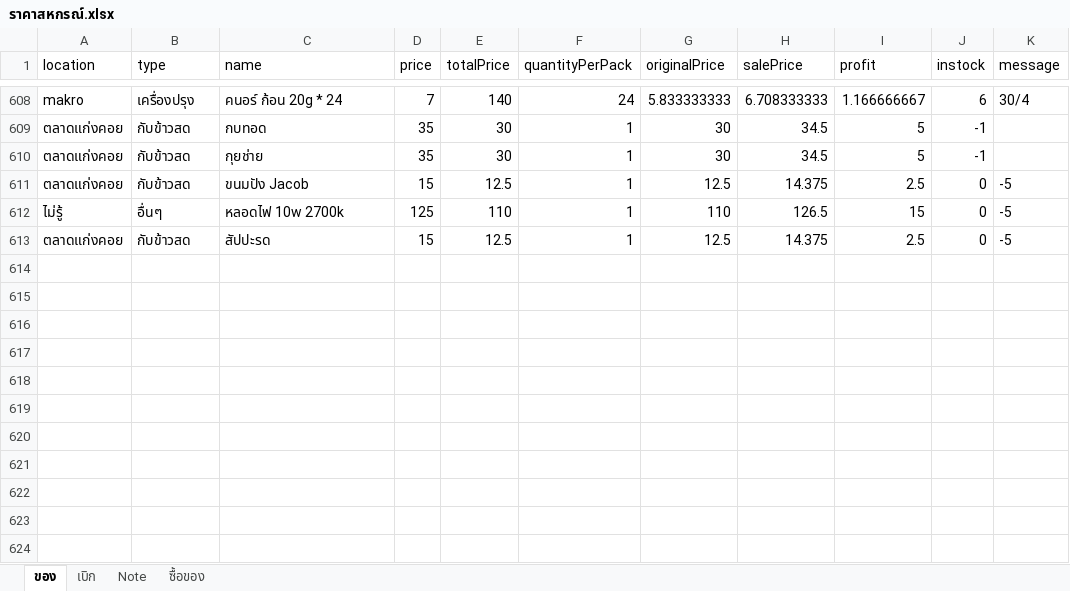
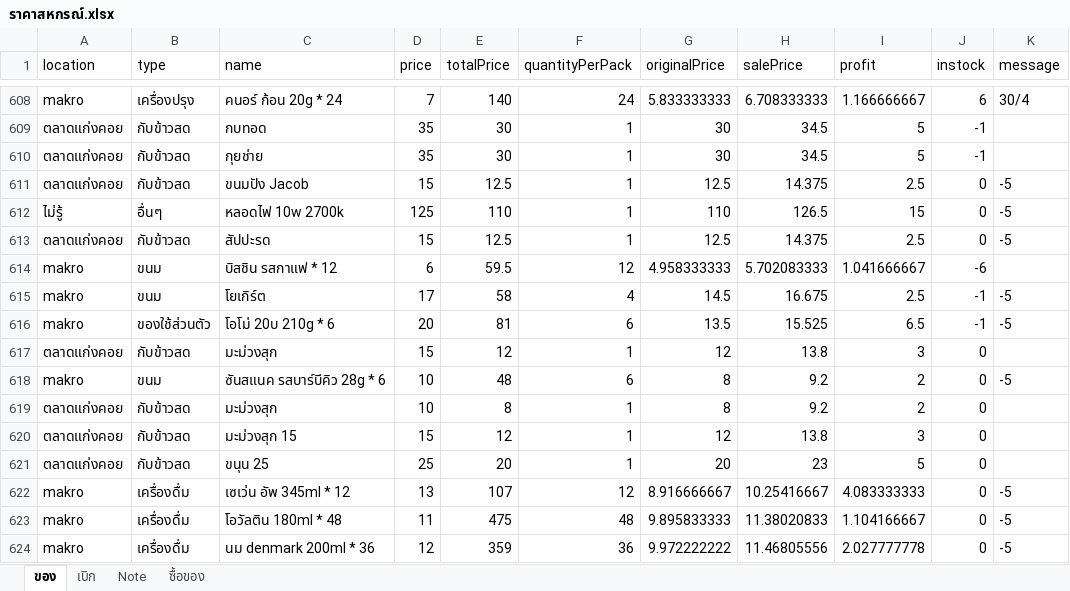
Before and after one commit to kki32/myCashier, an Excel workbook: Archive/ราคาสหกรณ์.xlsx, sheet ของ, drawn as a sheet; only a part is shown, gaps mark what is left out; values as stored, in another font and other column widths than the file's, no borders; the diff names each change by its address in the sheet, - before the commit and + after, or states it on an @@ line.

Commit message:
update data

```diff
--- a/Archive/ราคาสหกรณ์.xlsx (sheet ของ)
+++ b/Archive/ราคาสหกรณ์.xlsx (sheet ของ)
+row 614: makro | ขนม | บิสชิน รสกาแฟ * 12 | 6 | 59.5 | 12 | 4.958333333 | 5.702083333 | 1.041666667 | -6
+row 615: makro | ขนม | โยเกิร์ต | 17 | 58 | 4 | 14.5 | 16.675 | 2.5 | -1 | -5
+row 616: makro | ของใช้ส่วนตัว | โอโม่ 20บ 210g * 6 | 20 | 81 | 6 | 13.5 | 15.525 | 6.5 | -1 | -5
+row 617: ตลาดแก่งคอย | กับข้าวสด | มะม่วงสุก | 15 | 12 | 1 | 12 | 13.8 | 3 | 0
+row 618: makro | ขนม | ซันสแนค รสบาร์บีคิว 28g * 6 | 10 | 48 | 6 | 8 | 9.2 | 2 | 0 | -5
+row 619: ตลาดแก่งคอย | กับข้าวสด | มะม่วงสุก | 10 | 8 | 1 | 8 | 9.2 | 2 | 0
+row 620: ตลาดแก่งคอย | กับข้าวสด | มะม่วงสุก 15 | 15 | 12 | 1 | 12 | 13.8 | 3 | 0
+row 621: ตลาดแก่งคอย | กับข้าวสด | ขนุน 25 | 25 | 20 | 1 | 20 | 23 | 5 | 0
+row 622: makro | เครื่องดื่ม | เซเว่น อัพ 345ml * 12 | 13 | 107 | 12 | 8.916666667 | 10.25416667 | 4.083333333 | 0 | -5
+row 623: makro | เครื่องดื่ม | โอวัลติน 180ml * 48 | 11 | 475 | 48 | 9.895833333 | 11.38020833 | 1.104166667 | 0 | -5
+row 624: makro | เครื่องดื่ม | นม denmark 200ml * 36 | 12 | 359 | 36 | 9.972222222 | 11.46805556 | 2.027777778 | 0 | -5
```
Also changed, not shown: sheet เบิก, 4 other files.
